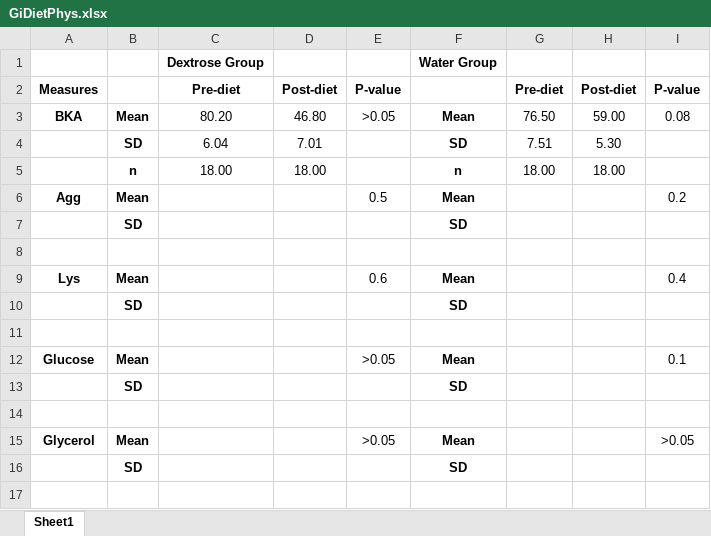
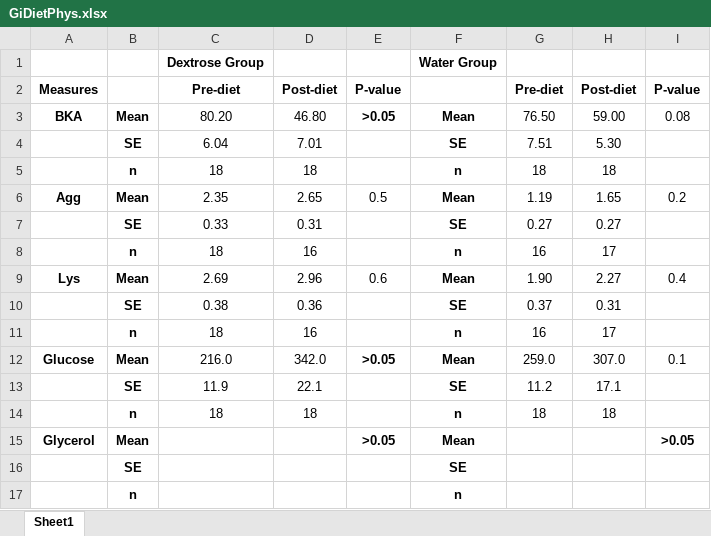
Before and after one commit to KiClaudia/greeniguana, an Excel workbook: output/GiDietPhys.xlsx, sheet Sheet1, drawn as a sheet; only a part is shown; values as stored, in another font and other column widths than the file's, no borders; removed rows and columns are numbered as before the commit, all else as after; the diff covers the shown part only; the diff names each change by its address in the sheet, - before the commit and + after, or states it on an @@ line.

```diff
--- a/output/GiDietPhys.xlsx (sheet Sheet1)
+++ b/output/GiDietPhys.xlsx (sheet Sheet1)
-E3 bold: off
+E3 bold: on
-B4: SD
+B4: SE
-F4: SD
+F4: SE
-row 5:  | n | 18.00 | 18.00 |  | n | 18.00 | 18.00
+row 5:  | n | 18 | 18 |  | n | 18 | 18
-C6: (empty)
+C6: 2.35
-D6: (empty)
+D6: 2.65
-G6: (empty)
+G6: 1.19
-H6: (empty)
+H6: 1.65
-row 7:  | SD |  |  |  | SD
-row 7: (empty)
+row 7:  | SE | 0.33 | 0.31 |  | SE | 0.27 | 0.27
+row 8:  | n | 18 | 16 |  | n | 16 | 17
-C9: (empty)
+C9: 2.69
-D9: (empty)
+D9: 2.96
-G9: (empty)
+G9: 1.90
-H9: (empty)
+H9: 2.27
-row 10:  | SD |  |  |  | SD
-row 10: (empty)
+row 10:  | SE | 0.38 | 0.36 |  | SE | 0.37 | 0.31
+row 11:  | n | 18 | 16 |  | n | 16 | 17
-C12: (empty)
+C12: 216.0
-D12: (empty)
+D12: 342.0
-E12 bold: off
+E12 bold: on
-G12: (empty)
+G12: 259.0
-H12: (empty)
+H12: 307.0
-row 13:  | SD |  |  |  | SD
-row 13: (empty)
+row 13:  | SE | 11.9 | 22.1 |  | SE | 11.2 | 17.1
+row 14:  | n | 18 | 18 |  | n | 18 | 18
-E15 bold: off
+E15 bold: on
-I15 bold: off
+I15 bold: on
-row 16:  | SD |  |  |  | SD
-row 16: (empty)
+row 16:  | SE |  |  |  | SE
+row 17:  | n |  |  |  | n
```
Also changed, not shown: 7 added rows, 6 removed rows, 38 edited cells and cell formats elsewhere in this sheet, GreenIguanaMasterSpring2021.xlsx, 19 other files.
